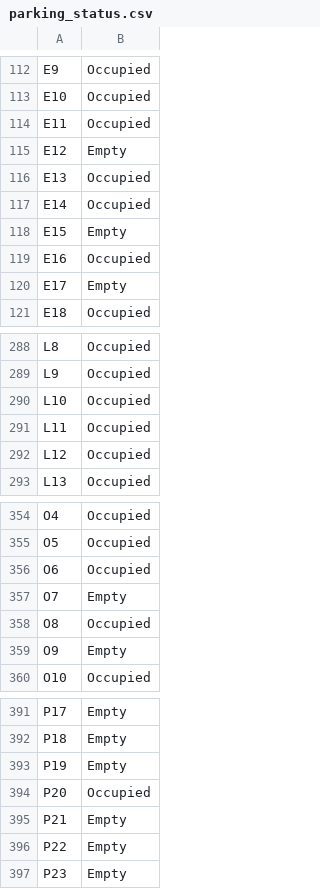
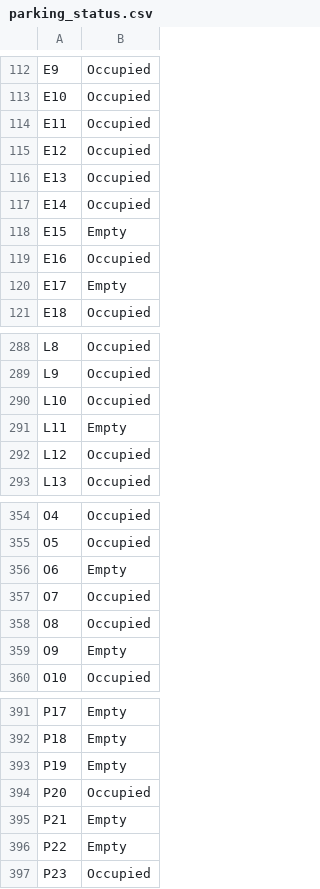
Before and after one commit to spatra1031/personal_projects, a CSV file: ai_projects/parking_lot_monitoring/arcgis_layers/parking_status.csv, drawn as a sheet; only a part is shown, gaps mark what is left out.

```diff
--- a/ai_projects/parking_lot_monitoring/arcgis_layers/parking_status.csv
+++ b/ai_projects/parking_lot_monitoring/arcgis_layers/parking_status.csv
@@ -114,3 +114,3 @@ E10,Occupied
 E11,Occupied
-E12,Empty
+E12,Occupied
 E13,Occupied
@@ -290,3 +290,3 @@ L9,Occupied
 L10,Occupied
-L11,Occupied
+L11,Empty
 L12,Occupied
@@ -355,4 +355,4 @@ O4,Occupied
 O5,Occupied
-O6,Occupied
-O7,Empty
+O6,Empty
+O7,Occupied
 O8,Occupied
@@ -396,2 +396,2 @@ P21,Empty
 P22,Empty
-P23,Empty
+P23,Occupied
```
Also changed, not shown: 4 other files.
